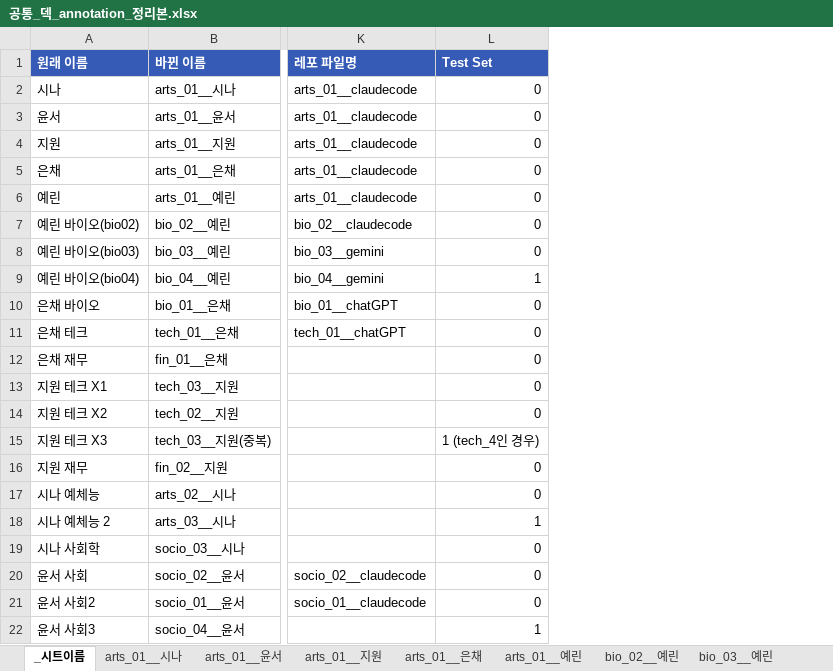
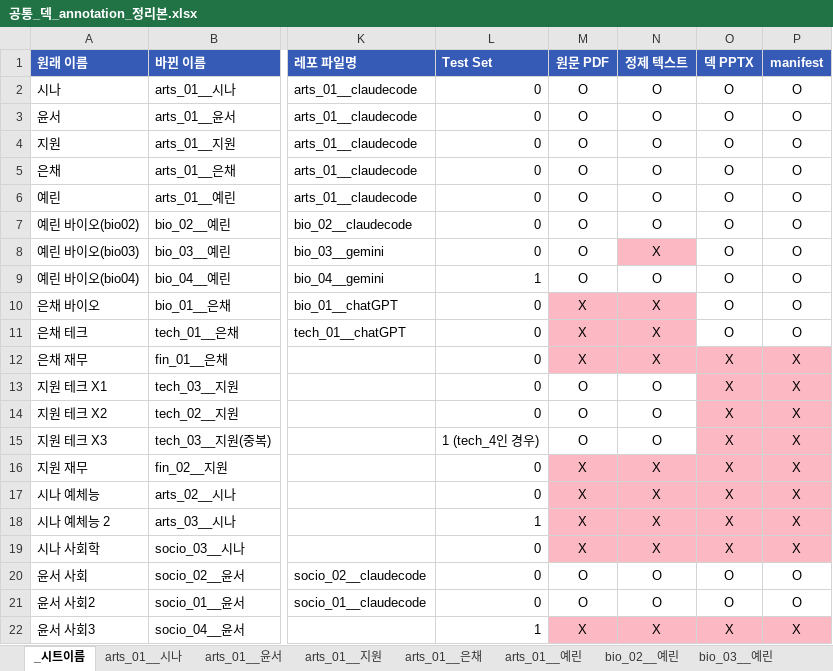
Before and after one commit to YBIGTA/29th-project-slide-factuality, an Excel workbook: annotation/공통_덱_annotation_정리본.xlsx, sheet _시트이름, drawn as a sheet; only a part is shown, gaps mark what is left out; values as stored, in another font and other column widths than the file's, no borders; the diff names each change by its address in the sheet, - before the commit and + after, or states it on an @@ line.

```diff
--- a/annotation/공통_덱_annotation_정리본.xlsx (sheet _시트이름)
+++ b/annotation/공통_덱_annotation_정리본.xlsx (sheet _시트이름)
+column M (원문 PDF), rows 2-22: O | O | O | O | O | O | O | O | X | X | X | O | O | O | X | X | X | X | O | O | X
+column N (정제 텍스트), rows 2-22: O | O | O | O | O | O | X | O | X | X | X | O | O | O | X | X | X | X | O | O | X
+column O (덱 PPTX), rows 2-22: O | O | O | O | O | O | O | O | O | O | X | X | X | X | X | X | X | X | O | O | X
+column P (manifest), rows 2-22: O | O | O | O | O | O | O | O | O | O | X | X | X | X | X | X | X | X | O | O | X
```
Also changed, not shown: sheet arts_02__시나, sheet socio_03__시나, sheet tech_03__지원, sheet tech_03__지원(중복), sheet bio_03__예린, sheet socio_02__윤서, 15 more sheets, 3 other files.
